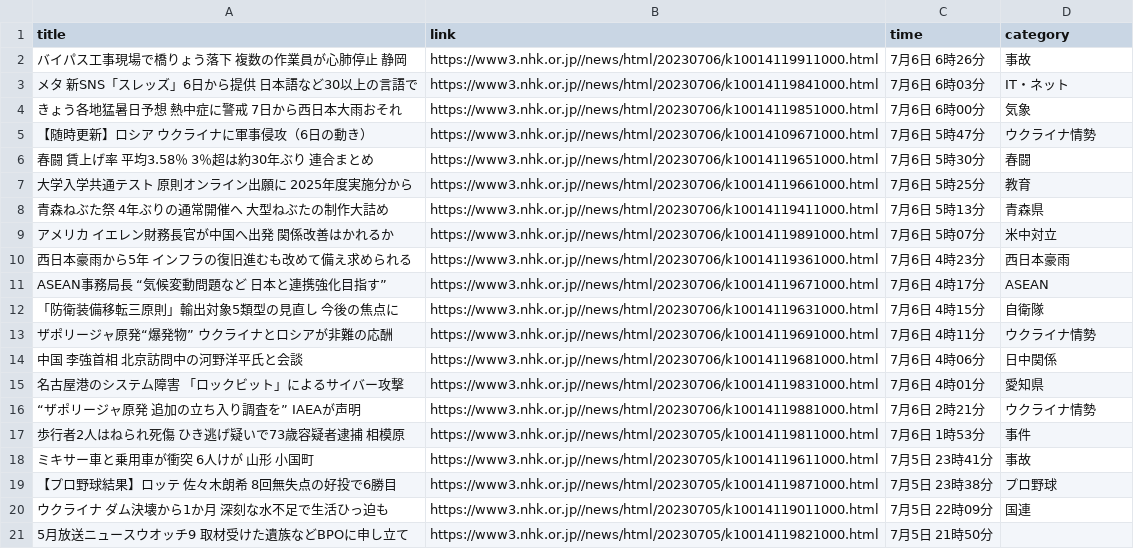
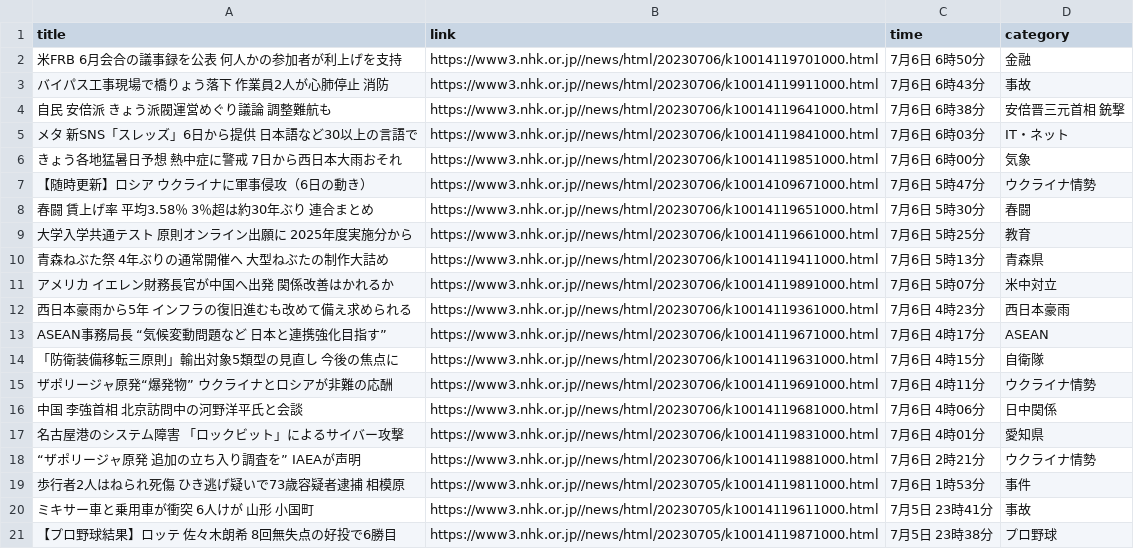
Before and after one commit to Hiromisa/autoscrape_NHK, a CSV file: nhk-latest20news.csv, drawn as a sheet.

```diff
--- a/nhk-latest20news.csv
+++ b/nhk-latest20news.csv
@@ -1,3 +1,5 @@
 title,link,time,category
-バイパス工事現場で橋りょう落下 複数の作業員が心肺停止 静岡,https://www3.nhk.or.jp//news/html/20230706/k10014119911000.html,7月6日 6時26分,事故
+米FRB 6月会合の議事録を公表 何人かの参加者が利上げを支持,https://www3.nhk.or.jp//news/html/20230706/k10014119701000.html,7月6日 6時50分,金融
+バイパス工事現場で橋りょう落下 作業員2人が心肺停止 消防,https://www3.nhk.or.jp//news/html/20230706/k10014119911000.html,7月6日 6時43分,事故
+自民 安倍派 きょう派閥運営めぐり議論 調整難航も,https://www3.nhk.or.jp//news/html/20230706/k10014119641000.html,7月6日 6時38分,安倍晋三元首相 銃撃
 メタ 新SNS「スレッズ」6日から提供 日本語など30以上の言語で,https://www3.nhk.or.jp//news/html/20230706/k10014119841000.html,7月6日 6時03分,IT・ネット
@@ -19,3 +21 @@ ASEAN事務局長 “気候変動問題など 日本と連携強化目指す”,
 【プロ野球結果】ロッテ 佐々木朗希 8回無失点の好投で6勝目,https://www3.nhk.or.jp//news/html/20230705/k10014119871000.html,7月5日 23時38分,プロ野球
-ウクライナ ダム決壊から1か月 深刻な水不足で生活ひっ迫も,https://www3.nhk.or.jp//news/html/20230705/k10014119011000.html,7月5日 22時09分,国連
-5月放送ニュースウオッチ9 取材受けた遺族などBPOに申し立て,https://www3.nhk.or.jp//news/html/20230705/k10014119821000.html,7月5日 21時50分,
```
